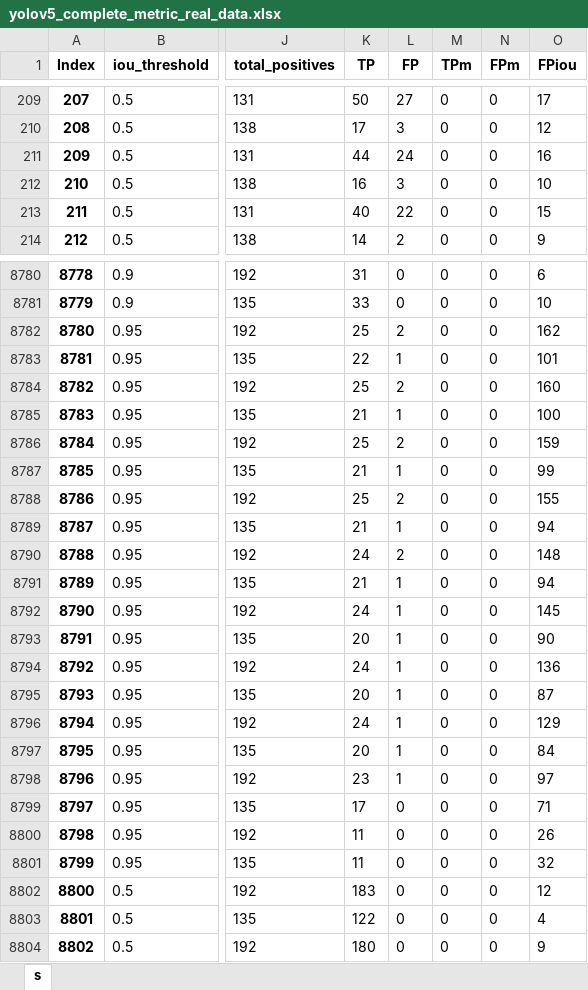
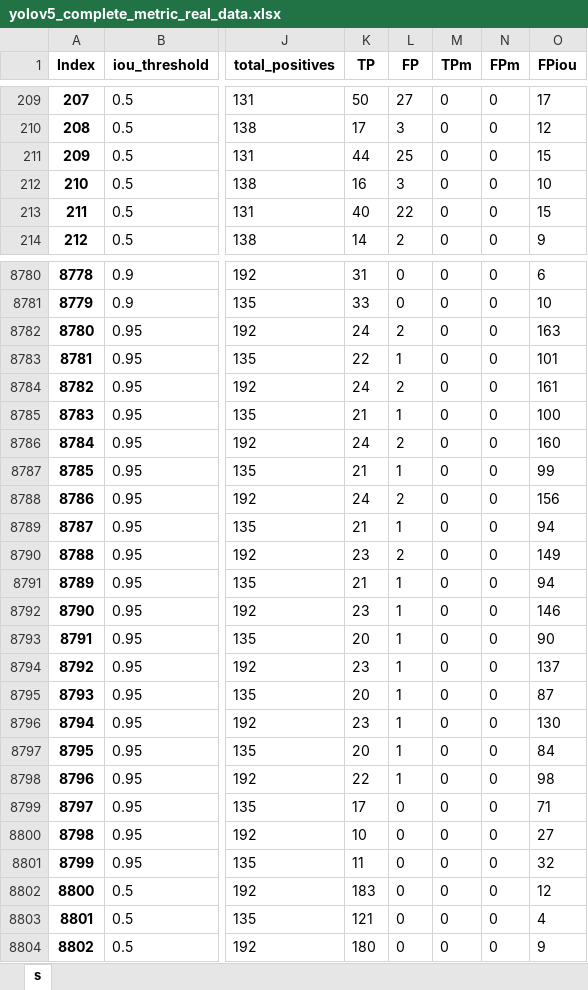
Before and after one commit to aislabunimi/door-detection-long-term, an Excel workbook: doors_detection_long_term/scripts/results/yolov5_complete_metric_real_data.xlsx, sheet s, drawn as a sheet; only a part is shown, gaps mark what is left out; values as stored, in another font and other column widths than the file's, no borders; the diff covers the shown part only; the diff names each change by its address in the sheet, - before the commit and + after, or states it on an @@ line.

```diff
--- a/doors_detection_long_term/scripts/results/yolov5_complete_metric_real_data.xlsx (sheet s)
+++ b/doors_detection_long_term/scripts/results/yolov5_complete_metric_real_data.xlsx (sheet s)
-L211 (FP): 24
+L211 (FP): 25
-O211 (FPiou): 16
+O211 (FPiou): 15
-K8782 (TP): 25
+K8782 (TP): 24
-O8782 (FPiou): 162
+O8782 (FPiou): 163
-K8784 (TP): 25
+K8784 (TP): 24
-O8784 (FPiou): 160
+O8784 (FPiou): 161
-K8786 (TP): 25
+K8786 (TP): 24
-O8786 (FPiou): 159
+O8786 (FPiou): 160
-K8788 (TP): 25
+K8788 (TP): 24
-O8788 (FPiou): 155
+O8788 (FPiou): 156
-K8790 (TP): 24
+K8790 (TP): 23
-O8790 (FPiou): 148
+O8790 (FPiou): 149
-K8792 (TP): 24
+K8792 (TP): 23
-O8792 (FPiou): 145
+O8792 (FPiou): 146
-K8794 (TP): 24
+K8794 (TP): 23
-O8794 (FPiou): 136
+O8794 (FPiou): 137
-K8796 (TP): 24
+K8796 (TP): 23
-O8796 (FPiou): 129
+O8796 (FPiou): 130
-K8798 (TP): 23
+K8798 (TP): 22
-O8798 (FPiou): 97
+O8798 (FPiou): 98
-K8800 (TP): 11
+K8800 (TP): 10
-O8800 (FPiou): 26
+O8800 (FPiou): 27
-K8803 (TP): 122
+K8803 (TP): 121
```
Also changed, not shown: 223 edited cells elsewhere in this sheet, doors_detection_long_term/scripts/results/detr_complete_metrics_real_data.xlsx, doors_detection_long_term/scripts/results/yolov5_ap_real_data.xlsx, 3 other files.
